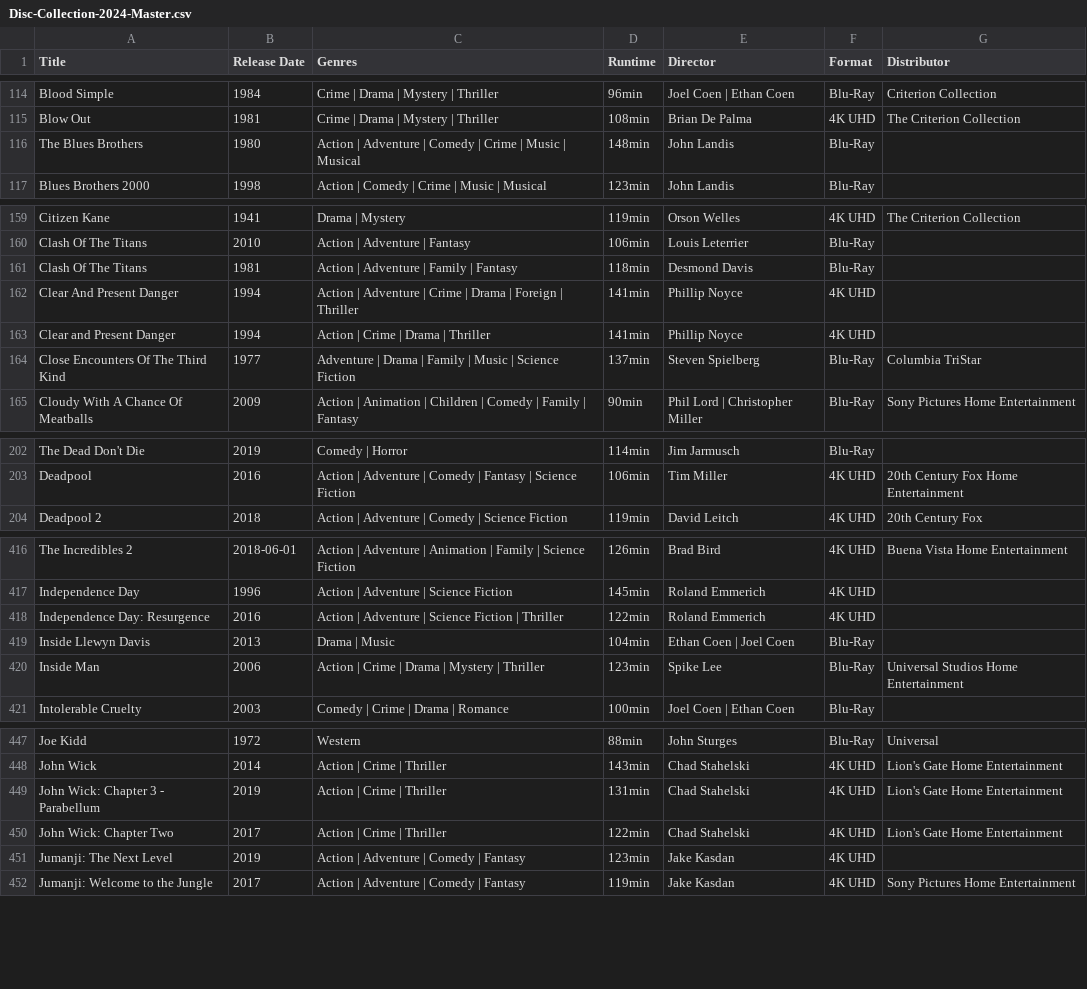
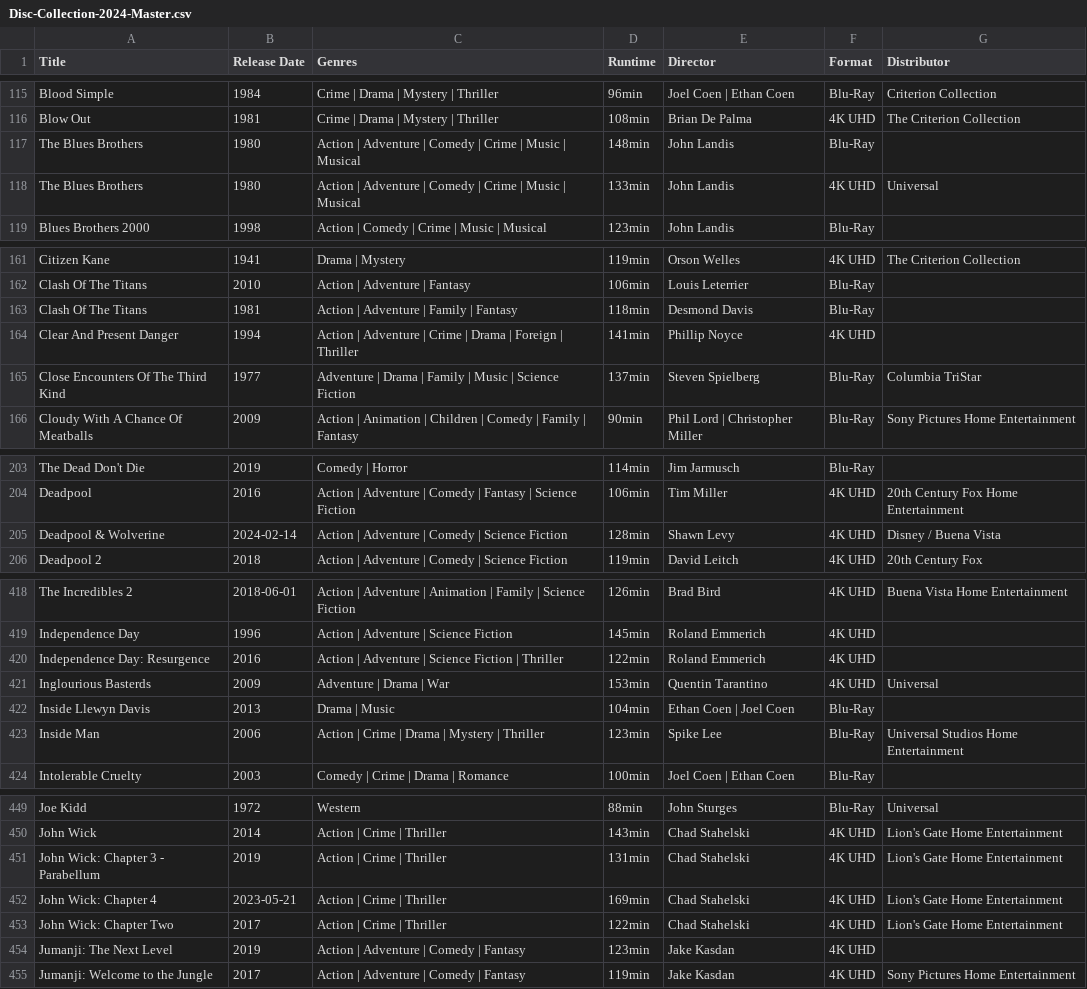
Before and after one commit to srv1054/blu-ray-HD-UHD-discs, a CSV file: Disc-Collection-2024-Master.csv, drawn as a sheet; only a part is shown, gaps mark what is left out; removed rows and columns are numbered as before the commit, all else as after; the diff covers the shown part only; the diff names each change by its address in the sheet, - before the commit and + after, or states it on an @@ line.

```diff
--- a/Disc-Collection-2024-Master.csv
+++ b/Disc-Collection-2024-Master.csv
+row 118: The Blues Brothers | 1980 | Action | Adventure | Comedy | Crime | Music | Musical | 133min | John Landis | 4K UHD | Universal
-row 163: Clear and Present Danger | 1994 | Action | Crime | Drama | Thriller | 141min | Phillip Noyce | 4K UHD
+row 205: Deadpool & Wolverine | 2024-02-14 | Action | Adventure | Comedy | Science Fiction | 128min | Shawn Levy | 4K UHD | Disney / Buena Vista
+row 421: Inglourious Basterds | 2009 | Adventure | Drama | War | 153min | Quentin Tarantino | 4K UHD | Universal
+row 452: John Wick: Chapter 4 | 2023-05-21 | Action | Crime | Thriller | 169min | Chad Stahelski | 4K UHD | Lion's Gate Home Entertainment
```
Also changed, not shown: 9 added rows, 8 removed rows and 4 edited cells elsewhere in this file.
